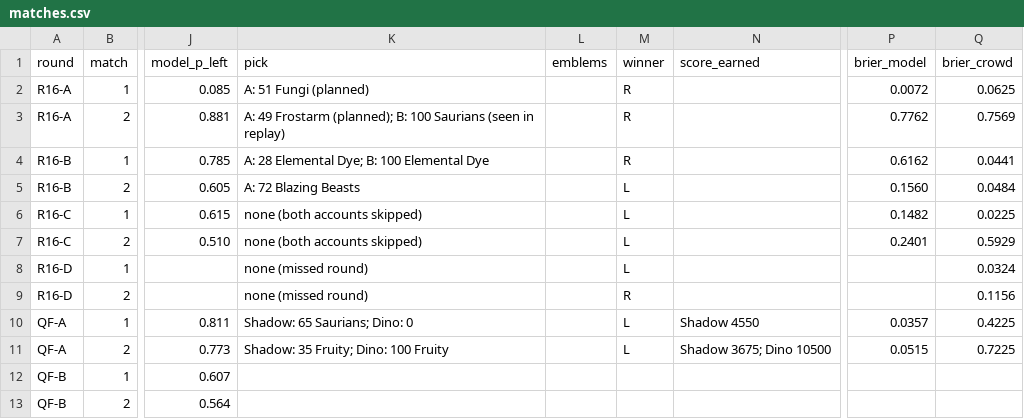
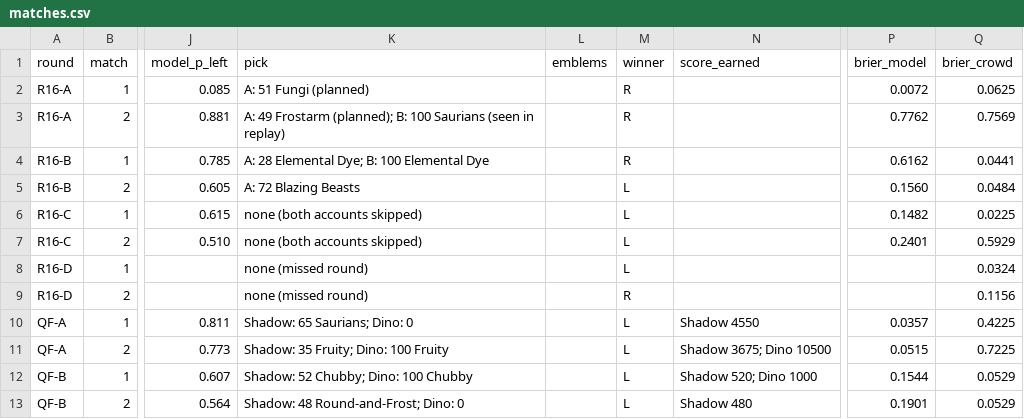
Before and after one commit to jadenzou1-dotcom/genshin-predictive-victory-dynamics, a CSV file: data/matches.csv, drawn as a sheet; only a part is shown, gaps mark what is left out; the diff names each change by its address in the sheet, - before the commit and + after, or states it on an @@ line.

```diff
--- a/data/matches.csv
+++ b/data/matches.csv
-K12 (pick): (empty)
+K12 (pick): Shadow: 52 Chubby; Dino: 100 Chubby
-M12:M13 (winner): (empty)
+M12:M13 (winner): L
-N12 (score_earned): (empty)
+N12 (score_earned): Shadow 520; Dino 1000
-P12 (brier_model): (empty)
+P12 (brier_model): 0.1544
-Q12:Q13 (brier_crowd): (empty)
+Q12:Q13 (brier_crowd): 0.0529
-K13 (pick): (empty)
+K13 (pick): Shadow: 48 Round-and-Frost; Dino: 0
-N13 (score_earned): (empty)
+N13 (score_earned): Shadow 480
-P13 (brier_model): (empty)
+P13 (brier_model): 0.1901
```
Also changed, not shown: 6 other files.
